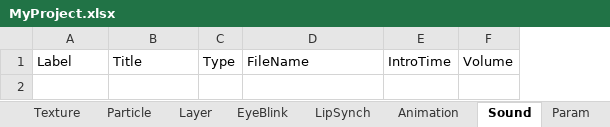
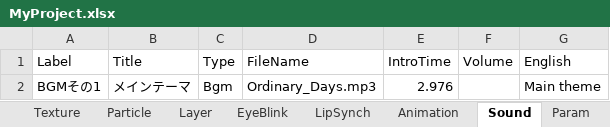
Before and after one commit to mdkzPfO/utage_test, an Excel workbook: Assets/MyProject/Scenarios/MyProject.xlsx, sheet Sound, drawn as a sheet; values as stored, in another font and other column widths than the file's, no borders; charts and pictures not drawn; the diff names each change by its address in the sheet, - before the commit and + after, or states it on an @@ line.

```diff
--- a/Assets/MyProject/Scenarios/MyProject.xlsx (sheet Sound)
+++ b/Assets/MyProject/Scenarios/MyProject.xlsx (sheet Sound)
+column G (English), empty
+row 2: BGMその1 | メインテーマ | Bgm | Ordinary_Days.mp3 | 2.976 |  | Main theme
```
Also changed, not shown: sheet Start, sheet Texture, 6 other files.
